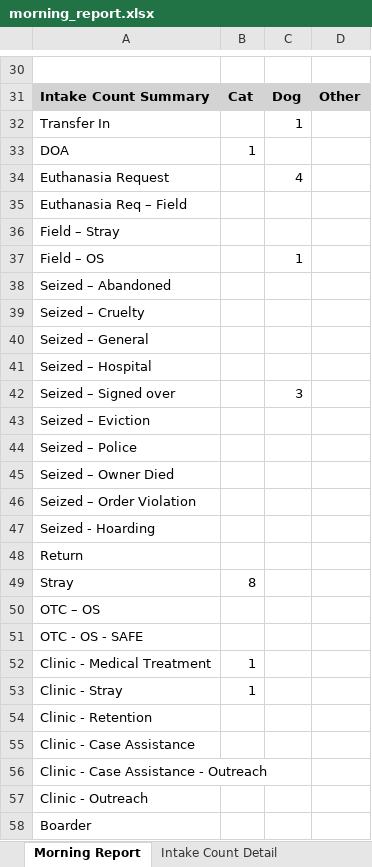
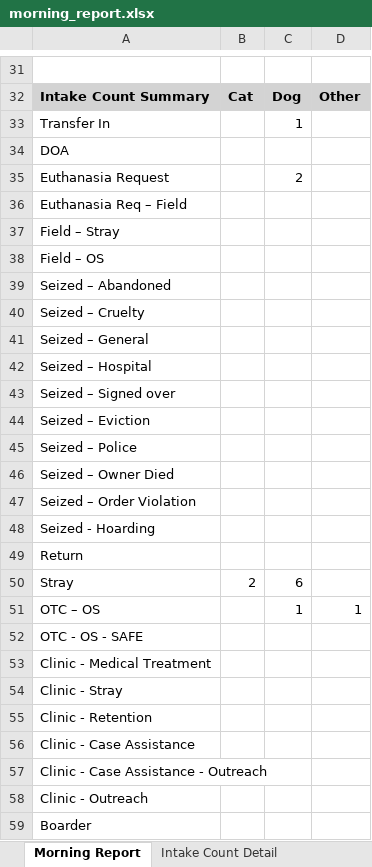
Before and after one commit to zsprowls/SPCAAutomation, an Excel workbook: MorningEmail/morning_report.xlsx, sheet Morning Report, drawn as a sheet; only a part is shown, gaps mark what is left out; values as stored, in another font and other column widths than the file's, no borders; addresses are those after the commit; the diff covers the shown part only; the diff names each change by its address in the sheet, - before the commit and + after, or states it on an @@ line.

```diff
--- a/MorningEmail/morning_report.xlsx (sheet Morning Report)
+++ b/MorningEmail/morning_report.xlsx (sheet Morning Report)
-B34: 1
+B34: (empty)
-C35: 4
+C35: 2
-C38: 1
+C38: (empty)
-C43: 3
+C43: (empty)
-B50: 8
+B50: 2
-C50: (empty)
+C50: 6
-C51: (empty)
+C51: 1
-D51: (empty)
+D51: 1
-B53:B54: 1
+B53:B54: (empty)
```
Also changed, not shown: 3 added rows, 2 removed rows and 18 edited cells elsewhere in this sheet, sheet Intake Count Detail, 6 other files.
